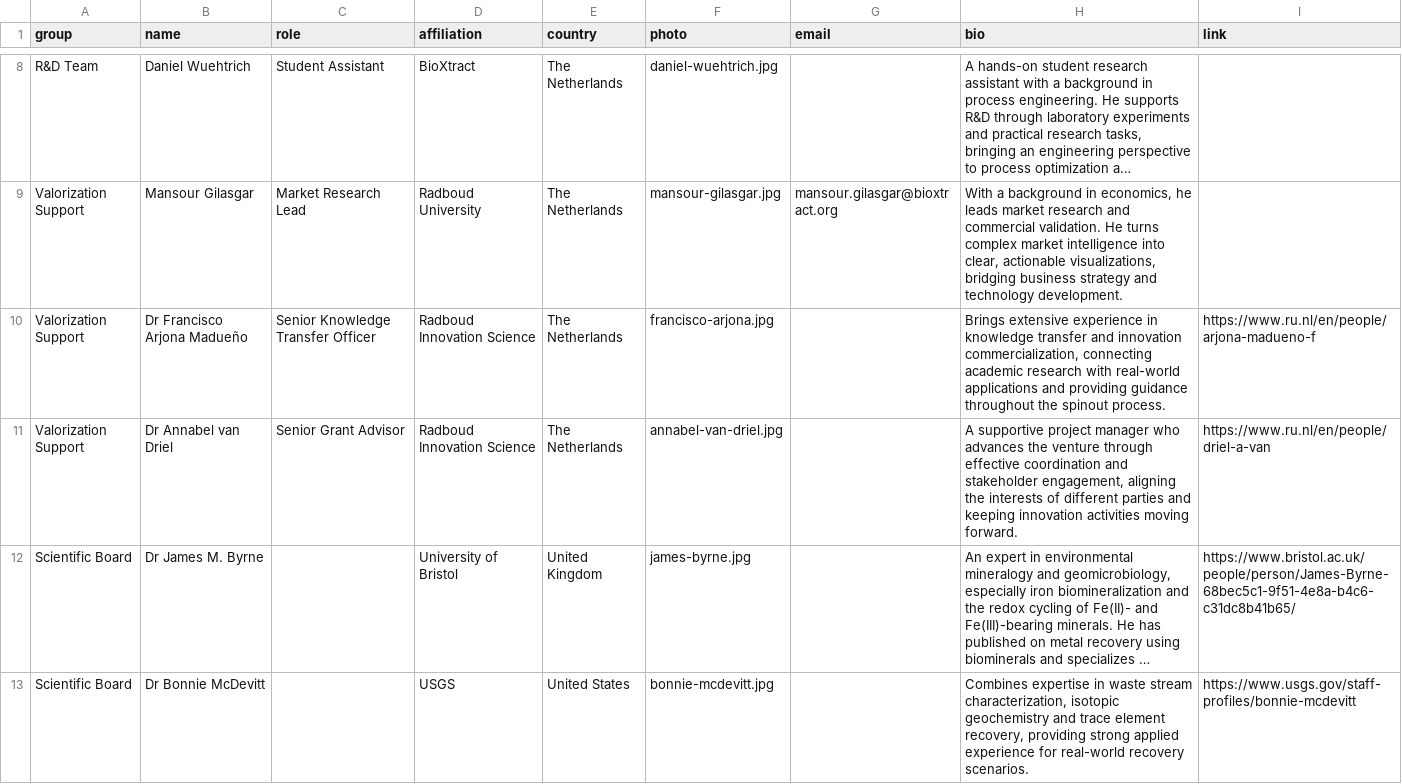
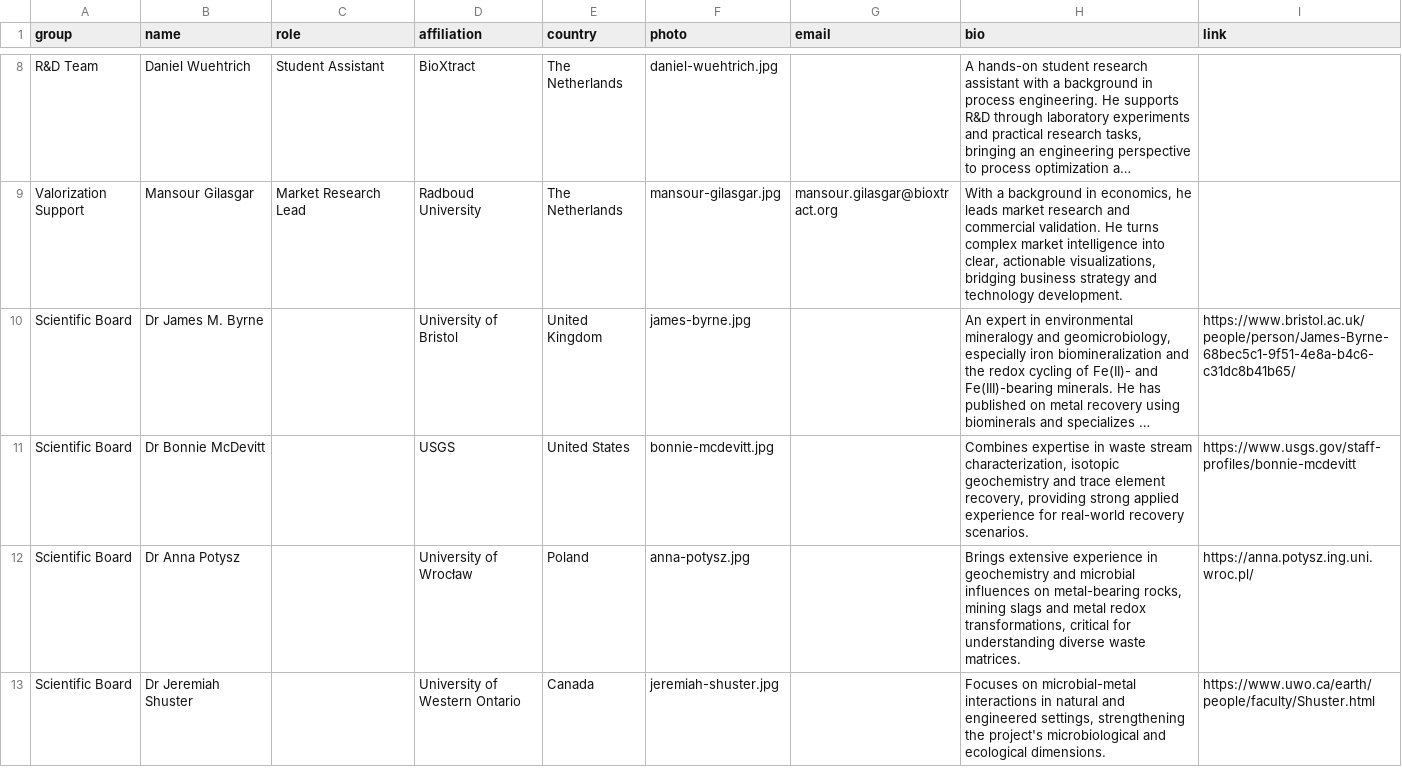
Before and after one commit to envmin/BioXtract, a CSV file: content/team.csv, drawn as a sheet; only a part is shown, gaps mark what is left out; the shorter side is filled out with more unchanged rows; long unchanged cells end in …; the diff names each change by its address in the sheet, - before the commit and + after, or states it on an @@ line.

Commit message:
Remove Francisco Arjona Madueno and Annabel van Driel from the team

```diff
--- a/content/team.csv
+++ b/content/team.csv
-row 10: Valorization Support | Dr Francisco Arjona Madueño | Senior Knowledge Transfer Officer | Radboud Innovation Science | The Netherlands | francisco-arjona.jpg |  | Brings extensive experience in knowledge transfer and innovation commercialization, connecting academic research with real-world applications and providing guidance throughout the spinout process. | https://www.ru.nl/en/people/arjona-madueno-f
-row 11: Valorization Support | Dr Annabel van Driel | Senior Grant Advisor | Radboud Innovation Science | The Netherlands | annabel-van-driel.jpg |  | A supportive project manager who advances the venture through effective coordination and stakeholder engagement, aligning the interests of different parties and keeping innovation activities moving forward. | https://www.ru.nl/en/people/driel-a-van
```
Also changed, not shown: 4 other files.
